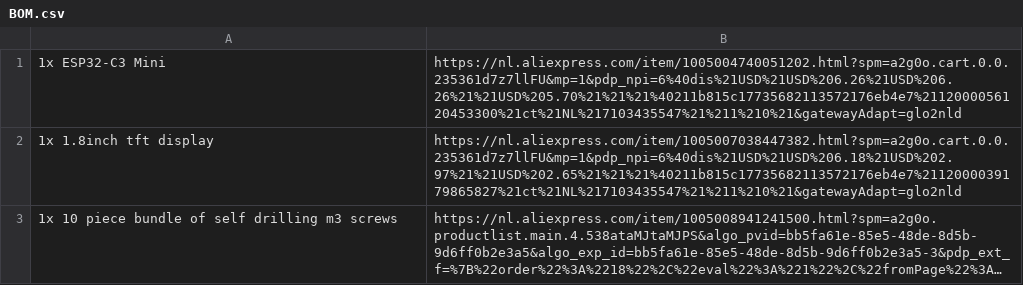
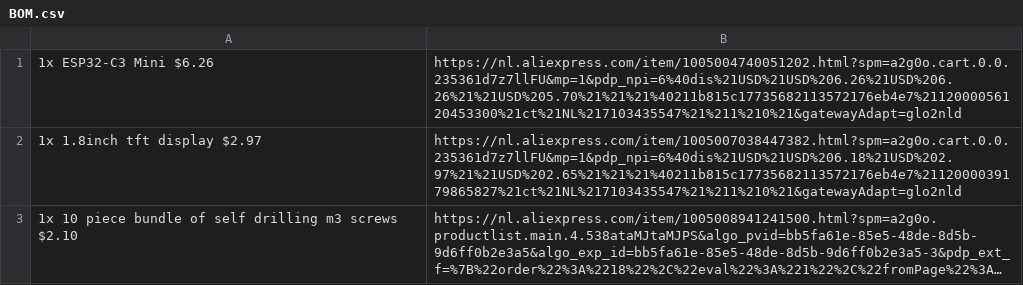
Before and after one commit to katonamozes/myDisplay, a CSV file: BOM.csv, drawn as a sheet; long unchanged cells end in …; the diff names each change by its address in the sheet, - before the commit and + after, or states it on an @@ line.

Commit message:
Add prices to BOM items
Updated product listings with prices for clarity.

```diff
--- a/BOM.csv
+++ b/BOM.csv
-A1: 1x ESP32-C3 Mini
+A1: 1x ESP32-C3 Mini $6.26
-A2: 1x 1.8inch tft display
+A2: 1x 1.8inch tft display $2.97
-A3: …m3 screws
+A3: …m3 screws $2.10
```
